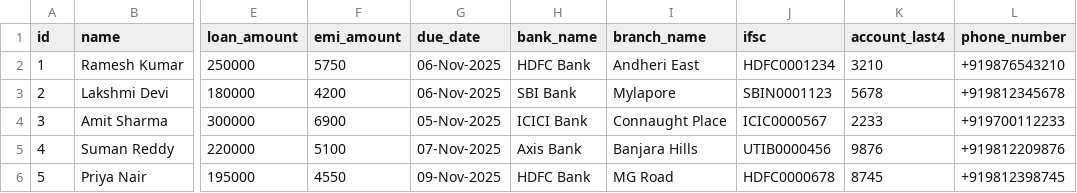
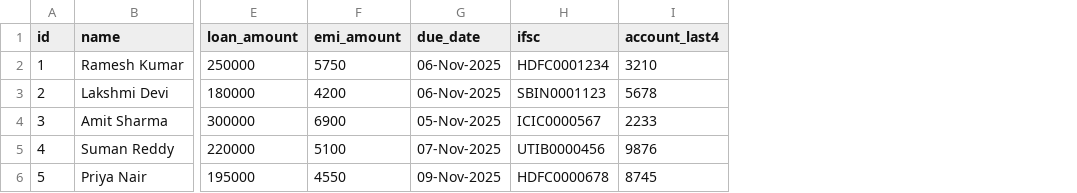
Before and after one commit to kanishka-rani-2005/Reminders, a CSV file: data/customers_master.csv, drawn as a sheet; only a part is shown, gaps mark what is left out; the diff names each change by its address in the sheet, - before the commit and + after, or states it on an @@ line.

```diff
--- a/data/customers_master.csv
+++ b/data/customers_master.csv
-column H (bank_name), rows 2-6: HDFC Bank | SBI Bank | ICICI Bank | Axis Bank | HDFC Bank
-column I (branch_name), rows 2-6: Andheri East | Mylapore | Connaught Place | Banjara Hills | MG Road
-column L (phone_number), rows 2-6: +919876543210 | +919812345678 | +919700112233 | +919812209876 | +919812398745
```
Also changed, not shown: 51 other files.
